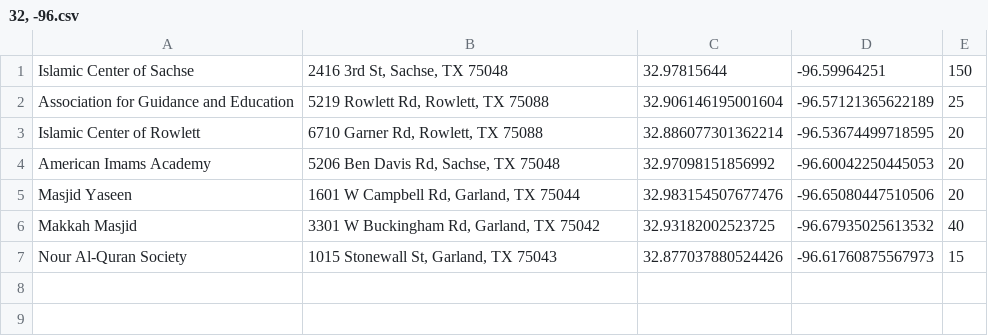
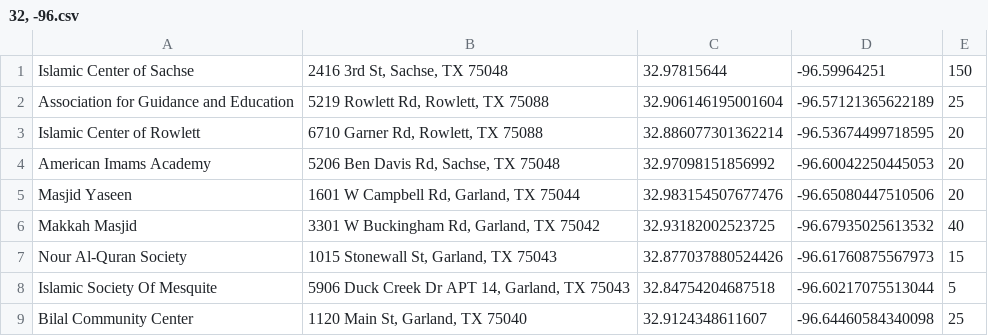
Before and after one commit to auto-silent/database, a CSV file: 32, -96.csv, drawn as a sheet.

```diff
--- a/32, -96.csv
+++ b/32, -96.csv
@@ -7 +7,3 @@ Makkah Masjid,"3301 W Buckingham Rd, Garland, TX 75042",32.93182002523725,-96.67
 Nour Al-Quran Society,"1015 Stonewall St, Garland, TX 75043",32.877037880524426,-96.61760875567973,15
+Islamic Society Of Mesquite,"5906 Duck Creek Dr APT 14, Garland, TX 75043",32.84754204687518,-96.60217075513044,5
+Bilal Community Center,"1120 Main St, Garland, TX 75040",32.9124348611607,-96.64460584340098,25
```
Also changed, not shown: 33, -96.csv.
